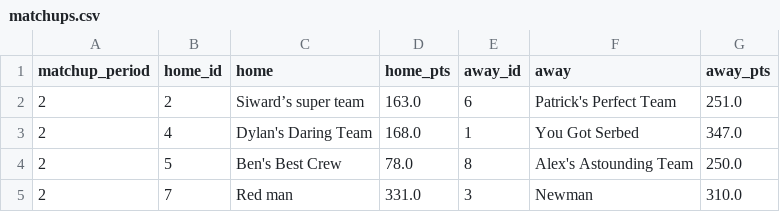
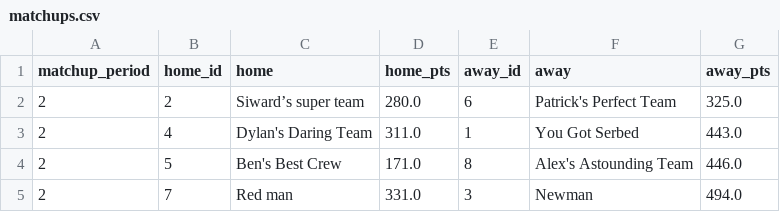
Before and after one commit to luke8mcm/blue-ballers-relay, a CSV file: data/matchups.csv, drawn as a sheet.

```diff
--- a/data/matchups.csv
+++ b/data/matchups.csv
@@ -1,5 +1,5 @@
 matchup_period,home_id,home,home_pts,away_id,away,away_pts
-2,2,Siward’s super team ,163.0,6,Patrick's Perfect Team,251.0
-2,4,Dylan's Daring Team,168.0,1,You Got Serbed,347.0
-2,5,Ben's Best Crew,78.0,8,Alex's Astounding Team,250.0
-2,7,Red man,331.0,3,Newman,310.0
+2,2,Siward’s super team ,280.0,6,Patrick's Perfect Team,325.0
+2,4,Dylan's Daring Team,311.0,1,You Got Serbed,443.0
+2,5,Ben's Best Crew,171.0,8,Alex's Astounding Team,446.0
+2,7,Red man,331.0,3,Newman,494.0
```
Also changed, not shown: data/free_agents.csv, data/rosters.csv, 2 other files.
